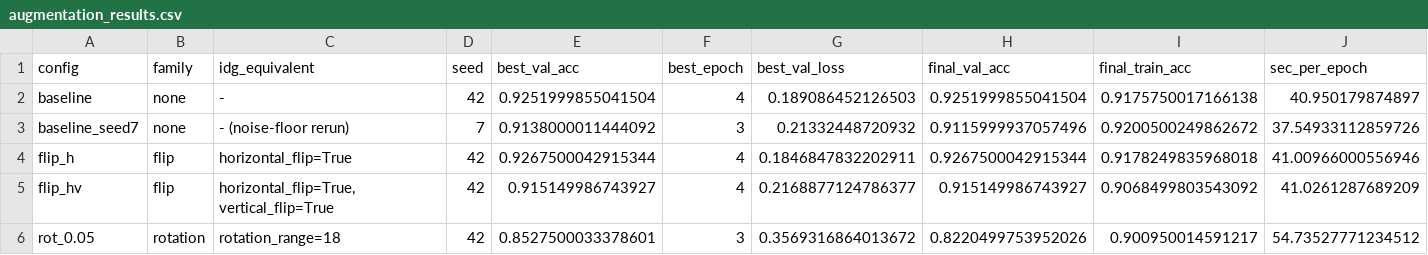
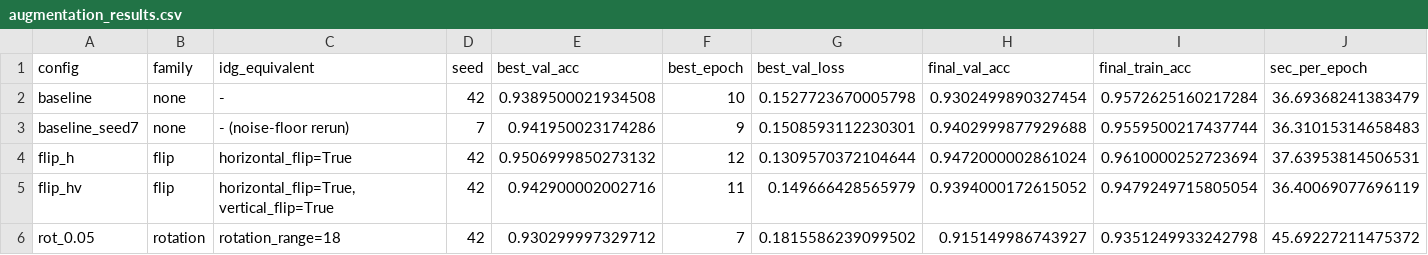
Before and after one commit to adamoak3s/Real_vs_Fake_Classifier, a CSV file: results/task_3/augmentation_results.csv, drawn as a sheet; only a part is shown; the diff covers the shown part only.

Commit message:
task 3 with 20 epochs

```diff
--- a/results/task_3/augmentation_results.csv
+++ b/results/task_3/augmentation_results.csv
@@ -1,6 +1,6 @@
 config,family,idg_equivalent,seed,best_val_acc,best_epoch,best_val_loss,final_val_acc,final_train_acc,sec_per_epoch
-baseline,none,-,42,0.9251999855041504,4,0.189086452126503,0.9251999855041504,0.9175750017166138,40.950179874897
-baseline_seed7,none,- (noise-floor rerun),7,0.9138000011444092,3,0.21332448720932,0.9115999937057496,0.9200500249862672,37.54933112859726
-flip_h,flip,horizontal_flip=True,42,0.9267500042915344,4,0.1846847832202911,0.9267500042915344,0.9178249835968018,41.00966000556946
-flip_hv,flip,"horizontal_flip=True, vertical_flip=True",42,0.915149986743927,4,0.2168877124786377,0.915149986743927,0.9068499803543092,41.0261287689209
-rot_0.05,rotation,rotation_range=18,42,0.8527500033378601,3,0.3569316864013672,0.8220499753952026,0.900950014591217,54.73527771234512
+baseline,none,-,42,0.9389500021934508,10,0.1527723670005798,0.9302499890327454,0.9572625160217284,36.69368241383479
+baseline_seed7,none,- (noise-floor rerun),7,0.941950023174286,9,0.1508593112230301,0.9402999877929688,0.9559500217437744,36.31015314658483
+flip_h,flip,horizontal_flip=True,42,0.9506999850273132,12,0.1309570372104644,0.9472000002861024,0.9610000252723694,37.63953814506531
+flip_hv,flip,"horizontal_flip=True, vertical_flip=True",42,0.942900002002716,11,0.149666428565979,0.9394000172615052,0.9479249715805054,36.40069077696119
+rot_0.05,rotation,rotation_range=18,42,0.930299997329712,7,0.1815586239099502,0.915149986743927,0.9351249933242798,45.69227211475372
```
Also changed, not shown: 1 added row and 66 edited cells elsewhere in this file, results/task_4/regularization_results.csv, 13 other files.
